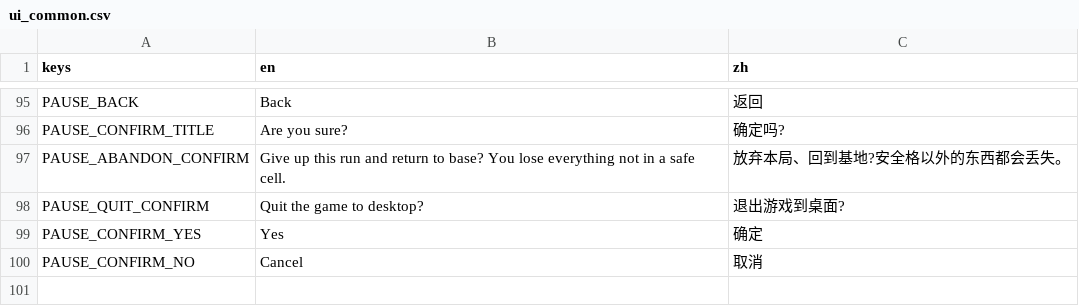
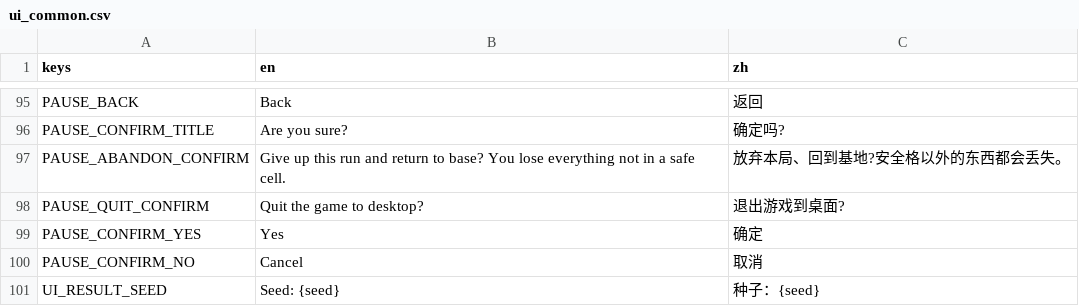
Before and after one commit to Jelly13124/Cardgame, a CSV file: assets/translations/ui_common.csv, drawn as a sheet; only a part is shown, gaps mark what is left out.

```diff
--- a/assets/translations/ui_common.csv
+++ b/assets/translations/ui_common.csv
@@ -100 +100,2 @@ PAUSE_CONFIRM_YES,Yes,确定
 PAUSE_CONFIRM_NO,Cancel,取消
+UI_RESULT_SEED,Seed: {seed},种子：{seed}
```
Also changed, not shown: assets/translations/ui_home.csv, 5 other files.
